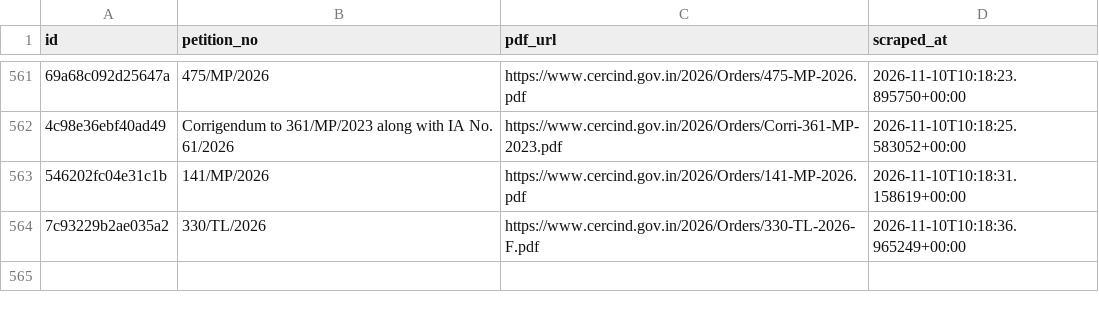
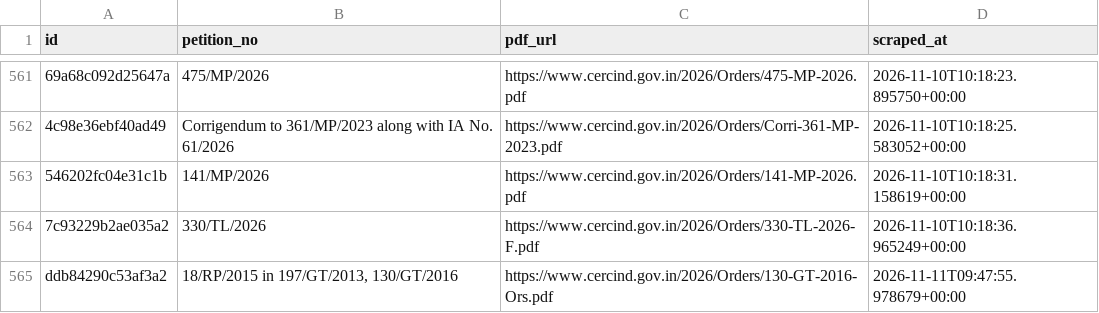
Before and after one commit to anannya-pramank/trilegal-cerc-updates, a CSV file: cerc/cerc_orders_master.csv, drawn as a sheet; only a part is shown, gaps mark what is left out; the diff names each change by its address in the sheet, - before the commit and + after, or states it on an @@ line.

```diff
--- a/cerc/cerc_orders_master.csv
+++ b/cerc/cerc_orders_master.csv
+row 565: ddb84290c53af3a2 | 18/RP/2015 in 197/GT/2013, 130/GT/2016 | https://www.cercind.gov.in/2026/Orders/130-GT-2016-Ors.pdf | 2026-11-11T09:47:55.978679+00:00
```
Also changed, not shown: 2 other files.
